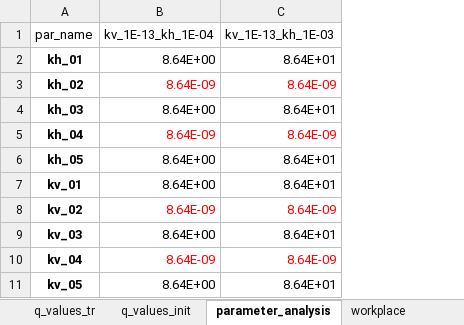
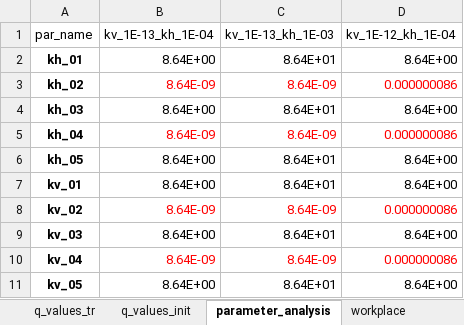
Before and after one commit to femarivera/ConfinedLab, an Excel workbook: setup.xlsx, sheet parameter_analysis, drawn as a sheet; values as stored, in another font and other column widths than the file's, no borders; the diff names each change by its address in the sheet, - before the commit and + after, or states it on an @@ line.

```diff
--- a/setup.xlsx (sheet parameter_analysis)
+++ b/setup.xlsx (sheet parameter_analysis)
+column D (kv_1E-12_kh_1E-04), rows 2-11: 8.64E+00 | 0.000000086 | 8.64E+00 | 0.000000086 | 8.64E+00 | 8.64E+00 | 0.000000086 | 8.64E+00 | 0.000000086 | 8.64E+00
```
Also changed, not shown: 4 other files.
